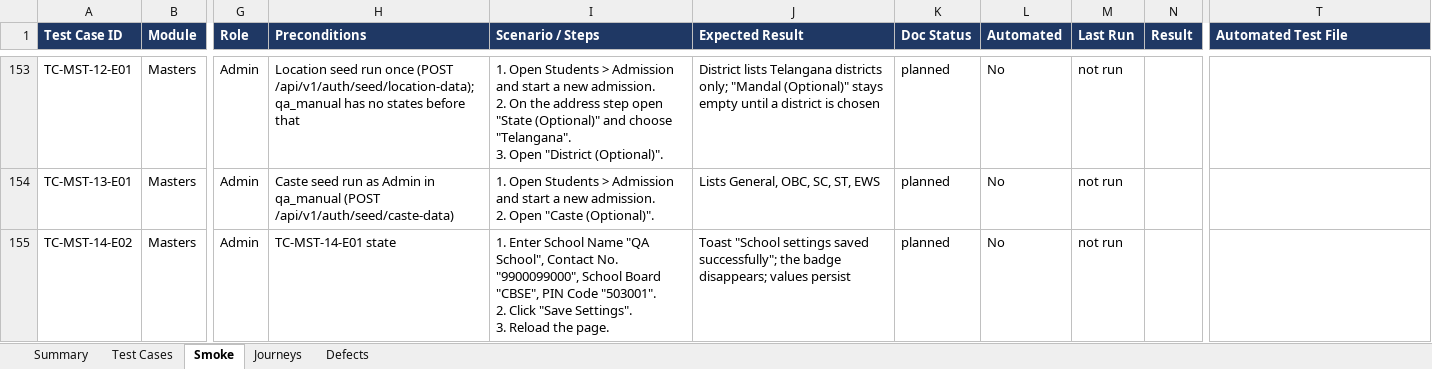
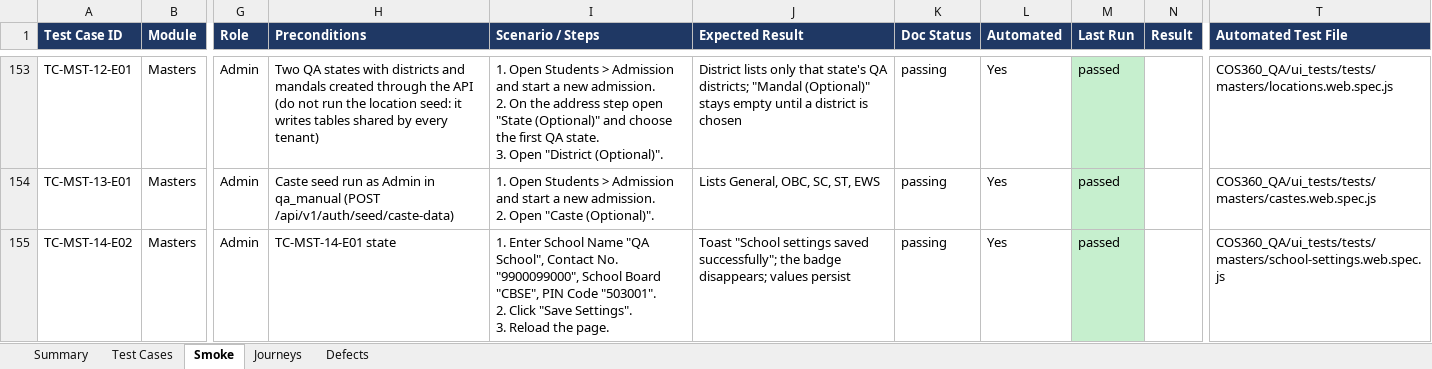
Before and after one commit to nerellasraj21/cos360_qa, an Excel workbook: test_cases/COS360_Test_Cases.xlsx, sheet Smoke, drawn as a sheet; only a part is shown, gaps mark what is left out; values as stored, in another font and other column widths than the file's, no borders; ↵ is a line break in a cell; the diff covers the shown part only; the diff names each change by its address in the sheet, - before the commit and + after, or states it on an @@ line.

```diff
--- a/test_cases/COS360_Test_Cases.xlsx (sheet Smoke)
+++ b/test_cases/COS360_Test_Cases.xlsx (sheet Smoke)
-H153 (Preconditions): Location seed run once (POST /api/v1/auth/seed/location-data); qa_manual has no states before that
+H153 (Preconditions): Two QA states with districts and mandals created through the API (do not run the location seed: it writes tables shared by every tenant)
-I153 (Scenario / Steps): …and choose "Telangana". ↵ 3. Open…
+I153 (Scenario / Steps): …and choose the first QA state. ↵ 3. Open…
-J153 (Expected Result): District lists Telangana districts only; "Mandal (Optional)"…
+J153 (Expected Result): District lists only that state's QA districts; "Mandal (Optional)"…
-K153:K155 (Doc Status): planned
+K153:K155 (Doc Status): passing
-L153:L155 (Automated): No
+L153:L155 (Automated): Yes
-M153:M155 (Last Run): not run
+M153:M155 (Last Run): passed
-M153:M155 fill: none
+M153:M155 fill: #C6EFCE
-T153 (Automated Test File): (empty)
+T153 (Automated Test File): COS360_QA/ui_tests/tests/masters/locations.web.spec.js
-T154 (Automated Test File): (empty)
+T154 (Automated Test File): COS360_QA/ui_tests/tests/masters/castes.web.spec.js
-T155 (Automated Test File): (empty)
+T155 (Automated Test File): COS360_QA/ui_tests/tests/masters/school-settings.web.spec.js
```
Also changed, not shown: 109 edited cells and cell formats elsewhere in this sheet, sheet Test Cases, sheet Summary, 39 other files.
